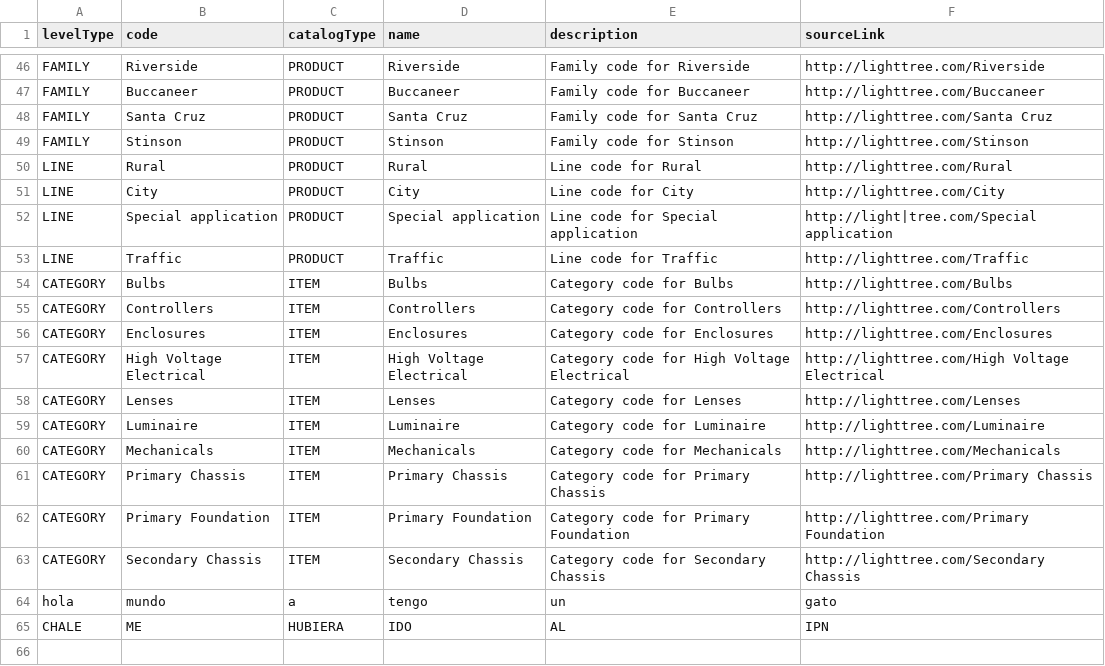
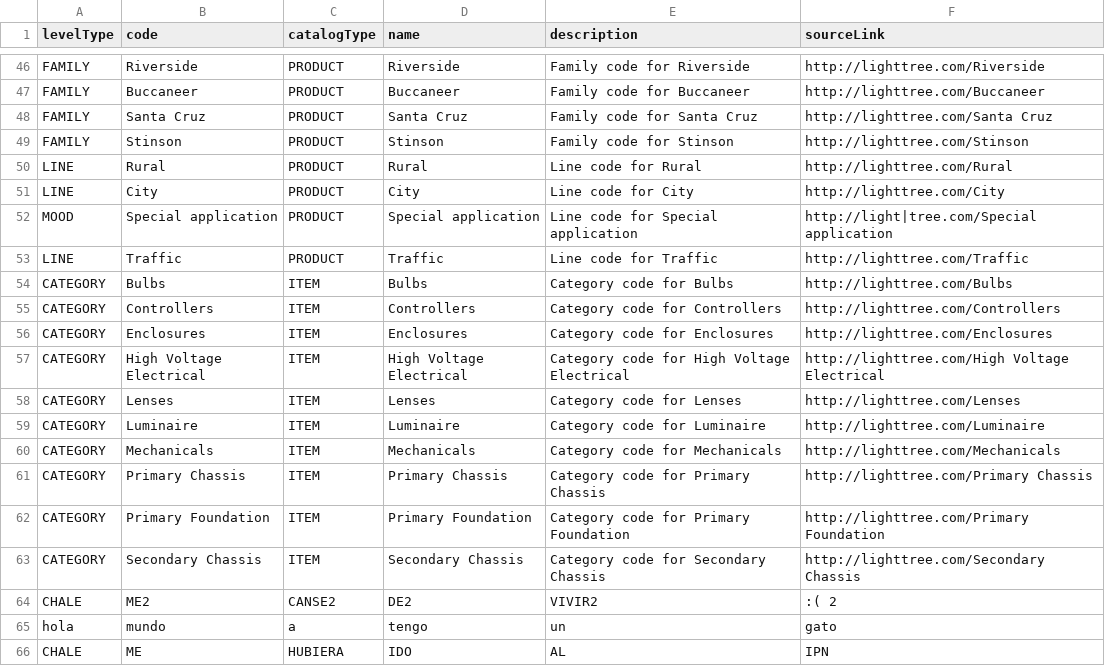
Before and after one commit to b4ldorDev/Proyecto-Integrador, a CSV file: Catalog_v2.csv, drawn as a sheet; only a part is shown, gaps mark what is left out.

```diff
--- a/Catalog_v2.csv
+++ b/Catalog_v2.csv
@@ -51,3 +51,3 @@ LINE,Rural,PRODUCT,Rural,Line code for Rural,http://lighttree.com/Rural
 LINE,City,PRODUCT,City,Line code for City,http://lighttree.com/City
-LINE,Special application,PRODUCT,Special application,Line code for Special application,http://light|tree.com/Special application
+MOOD,Special application,PRODUCT,Special application,Line code for Special application,http://light|tree.com/Special application
 LINE,Traffic,PRODUCT,Traffic,Line code for Traffic,http://lighttree.com/Traffic
@@ -63,2 +63,3 @@ CATEGORY,Primary Foundation,ITEM,Primary Foundation,Category code for Primary Fo
 CATEGORY,Secondary Chassis,ITEM,Secondary Chassis,Category code for Secondary Chassis,http://lighttree.com/Secondary Chassis
+CHALE, ME2, CANSE2, DE2, VIVIR2, :( 2
 hola ,mundo ,a ,tengo ,un ,gato
```
Also changed, not shown: 8 other files.
